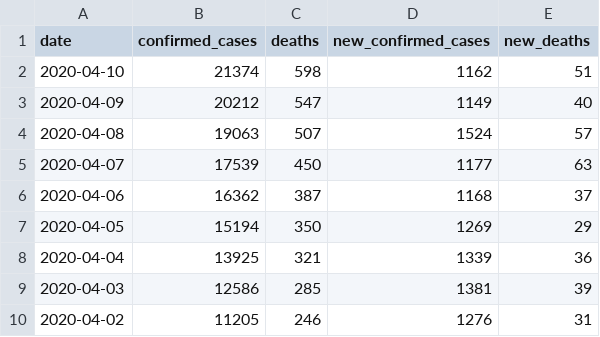
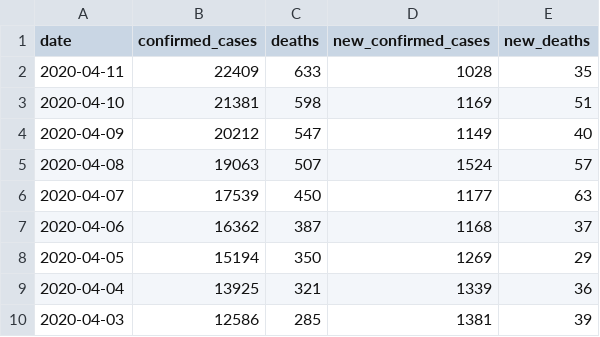
Before and after one commit to datadesk/california-coronavirus-data, a CSV file: latimes-state-totals.csv, drawn as a sheet; only a part is shown; the shorter side is filled out with more unchanged rows.

```diff
--- a/latimes-state-totals.csv
+++ b/latimes-state-totals.csv
@@ -1,3 +1,4 @@
 date,confirmed_cases,deaths,new_confirmed_cases,new_deaths
-2020-04-10,21374,598,1162,51
+2020-04-11,22409,633,1028,35
+2020-04-10,21381,598,1169,51
 2020-04-09,20212,547,1149,40
```
Also changed, not shown: cdph-state-totals.csv, latimes-agency-totals.csv, 1 other file.
